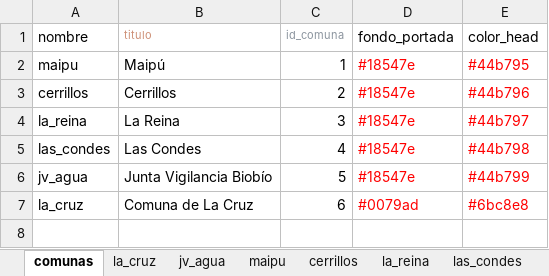
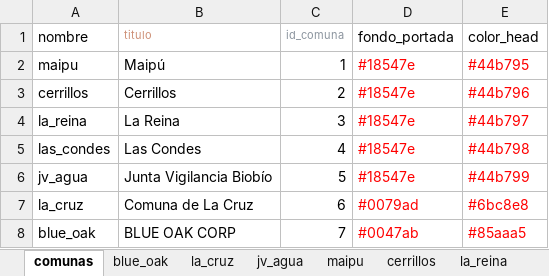
Before and after one commit to Sud-Austral/Data-Info, an Excel workbook: comunas_origen.xlsx, sheet comunas, drawn as a sheet; values as stored, in another font and other column widths than the file's, no borders; the diff names each change by its address in the sheet, - before the commit and + after, or states it on an @@ line.

Commit message:
pagina blue oaks

```diff
--- a/comunas_origen.xlsx (sheet comunas)
+++ b/comunas_origen.xlsx (sheet comunas)
+sheet tab: blue_oak
+row 8: blue_oak | BLUE OAK CORP | 7 | #0047ab | #85aaa5
```
Also changed, not shown: 15 other files.
